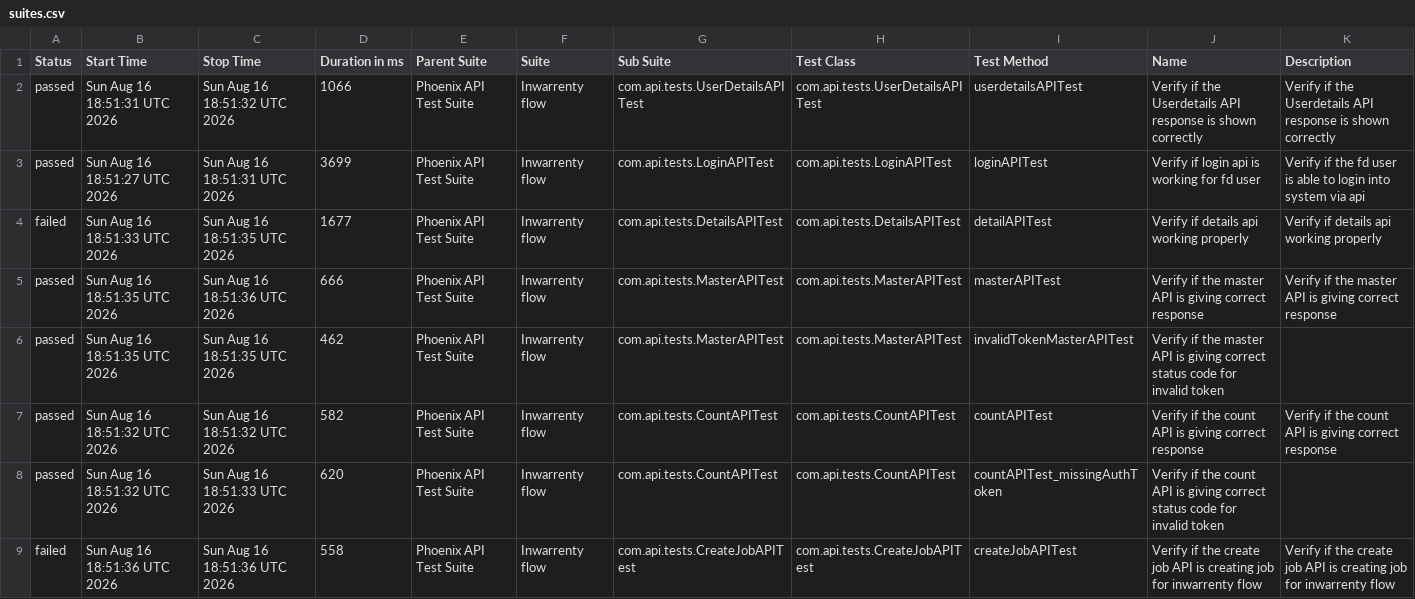
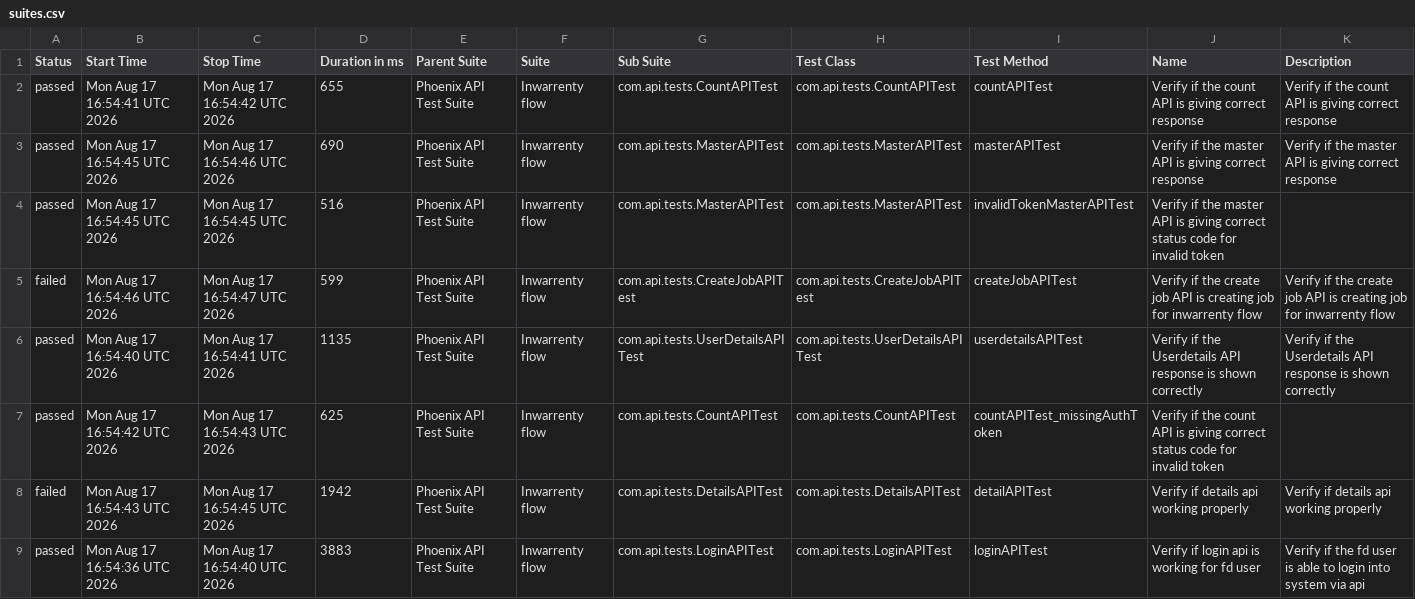
Before and after one commit to AbhijitNaik05/PhoenixTestAutomationFramework, a CSV file: data/suites.csv, drawn as a sheet.

```diff
--- a/data/suites.csv
+++ b/data/suites.csv
@@ -1,9 +1,9 @@
 "Status","Start Time","Stop Time","Duration in ms","Parent Suite","Suite","Sub Suite","Test Class","Test Method","Name","Description"
-"passed","Sun Aug 16 18:51:31 UTC 2026","Sun Aug 16 18:51:32 UTC 2026","1066","Phoenix API Test Suite","Inwarrenty flow","com.api.tests.UserDetailsAPITest","com.api.tests.UserDetailsAPITest","userdetailsAPITest","Verify if the Userdetails API response is shown correctly","Verify if the Userdetails API response is shown correctly"
-"passed","Sun Aug 16 18:51:27 UTC 2026","Sun Aug 16 18:51:31 UTC 2026","3699","Phoenix API Test Suite","Inwarrenty flow","com.api.tests.LoginAPITest","com.api.tests.LoginAPITest","loginAPITest","Verify if login api is working for fd user","Verify if the fd user is able to login into system via api"
-"failed","Sun Aug 16 18:51:33 UTC 2026","Sun Aug 16 18:51:35 UTC 2026","1677","Phoenix API Test Suite","Inwarrenty flow","com.api.tests.DetailsAPITest","com.api.tests.DetailsAPITest","detailAPITest","Verify if details api working properly","Verify if details api working properly"
-"passed","Sun Aug 16 18:51:35 UTC 2026","Sun Aug 16 18:51:36 UTC 2026","666","Phoenix API Test Suite","Inwarrenty flow","com.api.tests.MasterAPITest","com.api.tests.MasterAPITest","masterAPITest","Verify if the master API is giving correct response","Verify if the master API is giving correct response"
-"passed","Sun Aug 16 18:51:35 UTC 2026","Sun Aug 16 18:51:35 UTC 2026","462","Phoenix API Test Suite","Inwarrenty flow","com.api.tests.MasterAPITest","com.api.tests.MasterAPITest","invalidTokenMasterAPITest","Verify if the master API is giving correct status code for invalid token",""
-"passed","Sun Aug 16 18:51:32 UTC 2026","Sun Aug 16 18:51:32 UTC 2026","582","Phoenix API Test Suite","Inwarrenty flow","com.api.tests.CountAPITest","com.api.tests.CountAPITest","countAPITest","Verify if the count API is giving correct response","Verify if the count API is giving correct response"
-"passed","Sun Aug 16 18:51:32 UTC 2026","Sun Aug 16 18:51:33 UTC 2026","620","Phoenix API Test Suite","Inwarrenty flow","com.api.tests.CountAPITest","com.api.tests.CountAPITest","countAPITest_missingAuthToken","Verify if the count API is giving correct status code for invalid token",""
-"failed","Sun Aug 16 18:51:36 UTC 2026","Sun Aug 16 18:51:36 UTC 2026","558","Phoenix API Test Suite","Inwarrenty flow","com.api.tests.CreateJobAPITest","com.api.tests.CreateJobAPITest","createJobAPITest","Verify if the create job API is creating job for inwarrenty flow","Verify if the create job API is creating job for inwarrenty flow"
+"passed","Mon Aug 17 16:54:41 UTC 2026","Mon Aug 17 16:54:42 UTC 2026","655","Phoenix API Test Suite","Inwarrenty flow","com.api.tests.CountAPITest","com.api.tests.CountAPITest","countAPITest","Verify if the count API is giving correct response","Verify if the count API is giving correct response"
+"passed","Mon Aug 17 16:54:45 UTC 2026","Mon Aug 17 16:54:46 UTC 2026","690","Phoenix API Test Suite","Inwarrenty flow","com.api.tests.MasterAPITest","com.api.tests.MasterAPITest","masterAPITest","Verify if the master API is giving correct response","Verify if the master API is giving correct response"
+"passed","Mon Aug 17 16:54:45 UTC 2026","Mon Aug 17 16:54:45 UTC 2026","516","Phoenix API Test Suite","Inwarrenty flow","com.api.tests.MasterAPITest","com.api.tests.MasterAPITest","invalidTokenMasterAPITest","Verify if the master API is giving correct status code for invalid token",""
+"failed","Mon Aug 17 16:54:46 UTC 2026","Mon Aug 17 16:54:47 UTC 2026","599","Phoenix API Test Suite","Inwarrenty flow","com.api.tests.CreateJobAPITest","com.api.tests.CreateJobAPITest","createJobAPITest","Verify if the create job API is creating job for inwarrenty flow","Verify if the create job API is creating job for inwarrenty flow"
+"passed","Mon Aug 17 16:54:40 UTC 2026","Mon Aug 17 16:54:41 UTC 2026","1135","Phoenix API Test Suite","Inwarrenty flow","com.api.tests.UserDetailsAPITest","com.api.tests.UserDetailsAPITest","userdetailsAPITest","Verify if the Userdetails API response is shown correctly","Verify if the Userdetails API response is shown correctly"
+"passed","Mon Aug 17 16:54:42 UTC 2026","Mon Aug 17 16:54:43 UTC 2026","625","Phoenix API Test Suite","Inwarrenty flow","com.api.tests.CountAPITest","com.api.tests.CountAPITest","countAPITest_missingAuthToken","Verify if the count API is giving correct status code for invalid token",""
+"failed","Mon Aug 17 16:54:43 UTC 2026","Mon Aug 17 16:54:45 UTC 2026","1942","Phoenix API Test Suite","Inwarrenty flow","com.api.tests.DetailsAPITest","com.api.tests.DetailsAPITest","detailAPITest","Verify if details api working properly","Verify if details api working properly"
+"passed","Mon Aug 17 16:54:36 UTC 2026","Mon Aug 17 16:54:40 UTC 2026","3883","Phoenix API Test Suite","Inwarrenty flow","com.api.tests.LoginAPITest","com.api.tests.LoginAPITest","loginAPITest","Verify if login api is working for fd user","Verify if the fd user is able to login into system via api"
```
Also changed, not shown: data/behaviors.csv, 52 other files.
